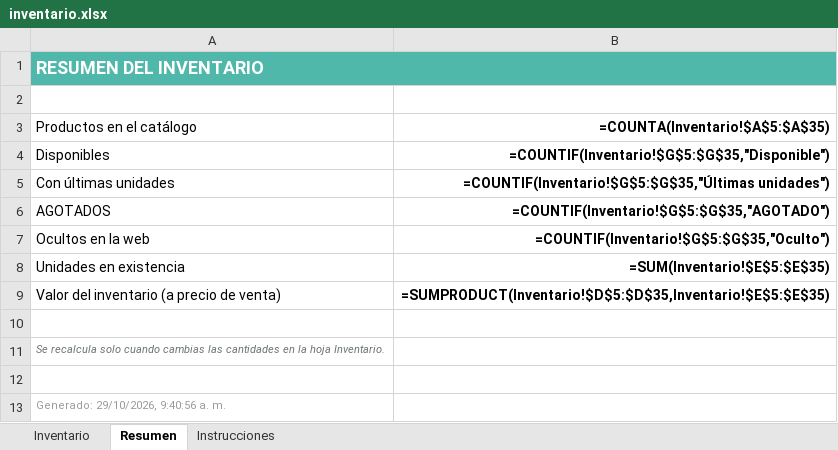
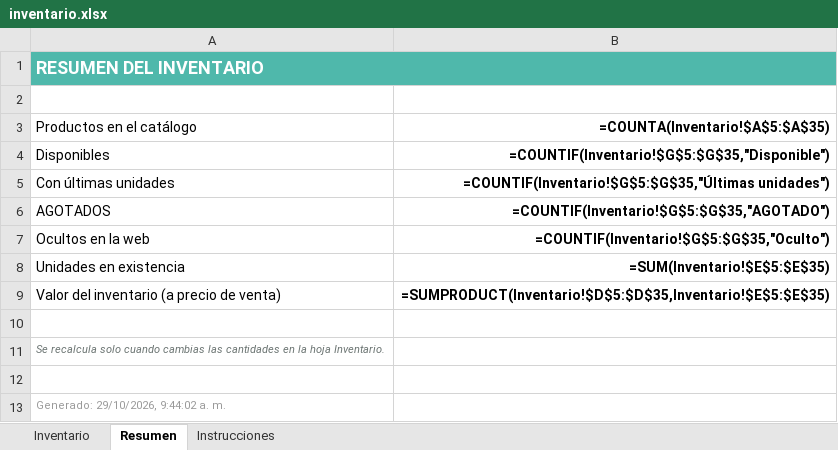
Before and after one commit to jbowser121-cpu/garaje-de-rochi, an Excel workbook: inventario.xlsx, sheet Resumen, drawn as a sheet; values as stored, in another font and other column widths than the file's, no borders; formulas without a stored value are shown as written; the diff names each change by its address in the sheet, - before the commit and + after, or states it on an @@ line.

```diff
--- a/inventario.xlsx (sheet Resumen)
+++ b/inventario.xlsx (sheet Resumen)
-A13 (Productos en el catálogo): Generado: 29/10/2026, 9:40:56 a. m.
+A13 (Productos en el catálogo): Generado: 29/10/2026, 9:44:02 a. m.
```
Also changed, not shown: sheet Inventario, 1 other file.
